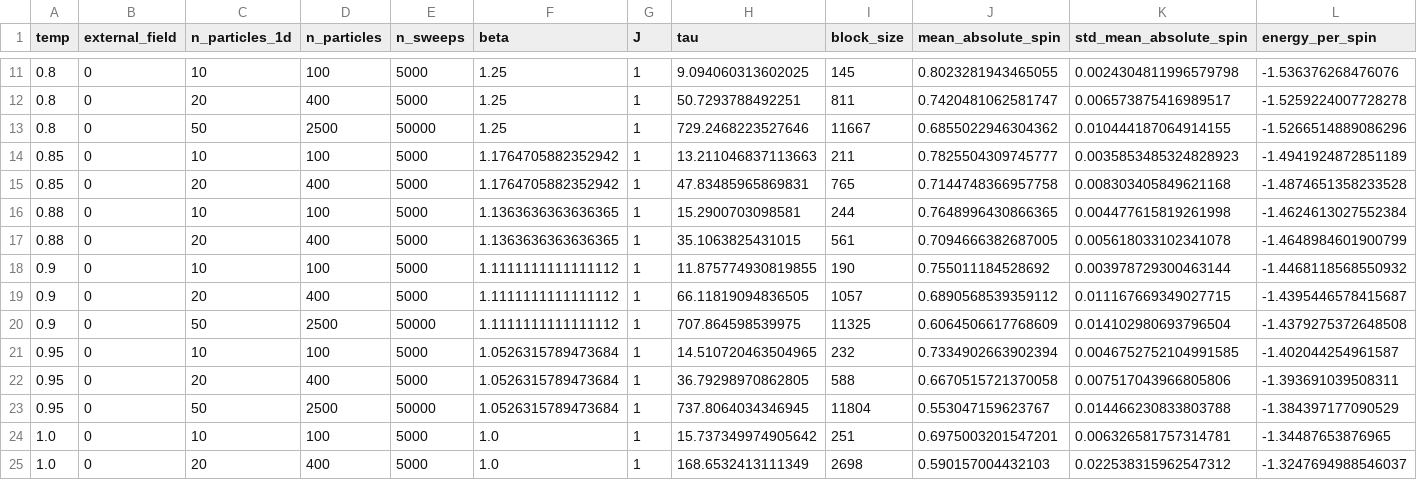
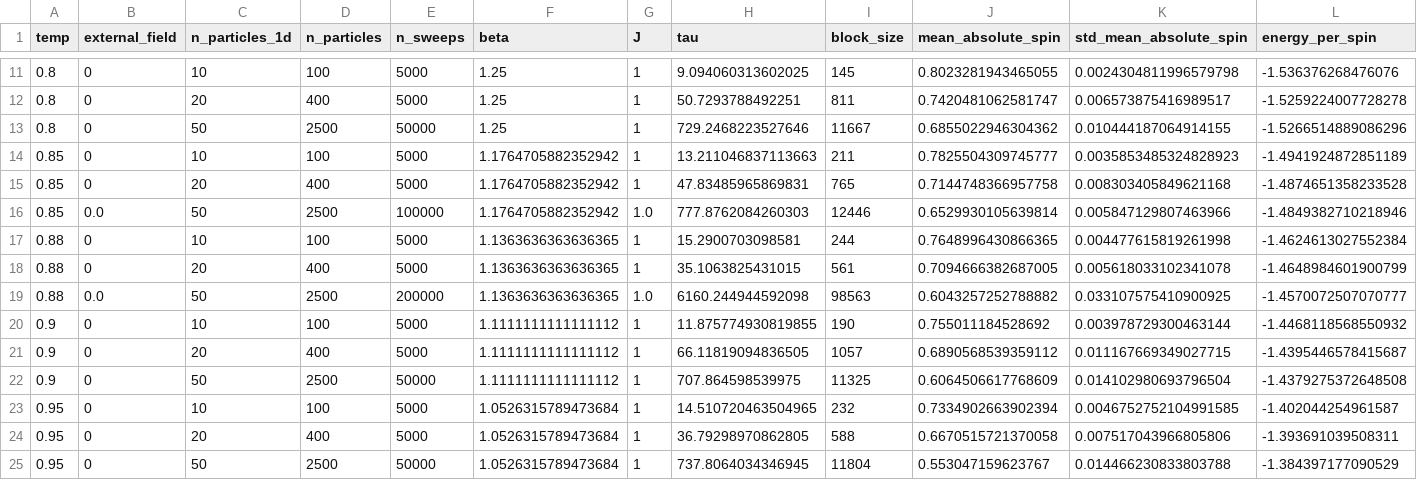
Before and after one commit to yitaozzz123/CPB_XY_MODEL, a CSV file: analysis_no_field/summary.csv, drawn as a sheet; only a part is shown, gaps mark what is left out; the shorter side is filled out with more unchanged rows; rows hold the shown columns only; the diff names each change by its address in the sheet, - before the commit and + after, or states it on an @@ line.

```diff
--- a/analysis_no_field/summary.csv
+++ b/analysis_no_field/summary.csv
+row 16: 0.85 | 0.0 | 50 | 2500 | 100000 | 1.1764705882352942 | 1.0 | 777.8762084260303 | 12446 | 0.6529930105639814 | 0.005847129807463966 | -1.4849382710218946
+row 19: 0.88 | 0.0 | 50 | 2500 | 200000 | 1.1363636363636365 | 1.0 | 6160.244944592098 | 98563 | 0.6043257252788882 | 0.033107575410900925 | -1.4570072507070777
```
Also changed, not shown: analysis_no_field/power_law_fit_summary.csv, 45 other files.
